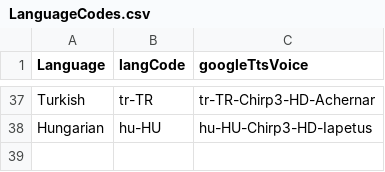
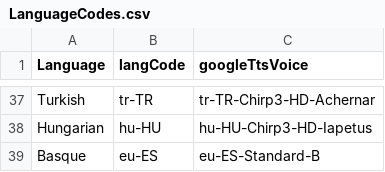
Before and after one commit to ObsidioSteel/linguil, a CSV file: public/data/LanguageCodes.csv, drawn as a sheet; only a part is shown, gaps mark what is left out.

```diff
--- a/public/data/LanguageCodes.csv
+++ b/public/data/LanguageCodes.csv
@@ -38 +38,2 @@ Turkish,tr-TR,tr-TR-Chirp3-HD-Achernar
 Hungarian,hu-HU,hu-HU-Chirp3-HD-Iapetus
+Basque,eu-ES,eu-ES-Standard-B
```
Also changed, not shown: public/data/LangStats.csv, public/data/MultiLangFamilies.csv, 8 other files.
